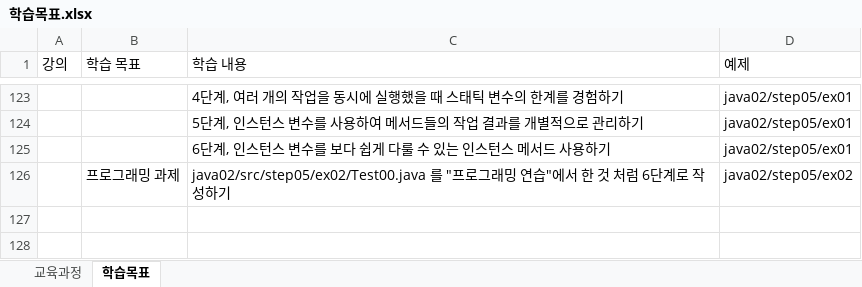
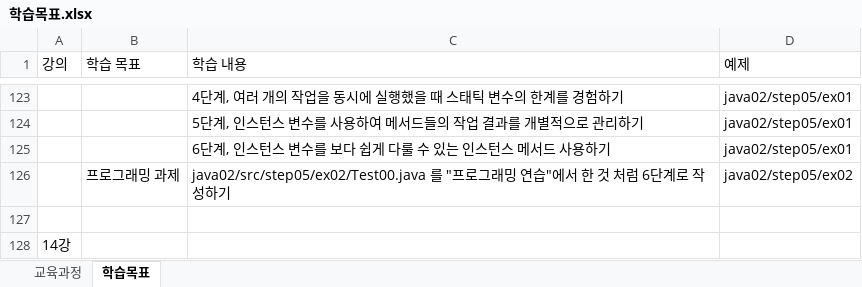
Before and after one commit to MoonSungRyong/Java85-1, an Excel workbook: 학습목표.xlsx, sheet 학습목표, drawn as a sheet; only a part is shown, gaps mark what is left out; values as stored, in another font and other column widths than the file's, no borders; the diff names each change by its address in the sheet, - before the commit and + after, or states it on an @@ line.

```diff
--- a/학습목표.xlsx (sheet 학습목표)
+++ b/학습목표.xlsx (sheet 학습목표)
+row 127: (empty)
+row 128: 14강
```
